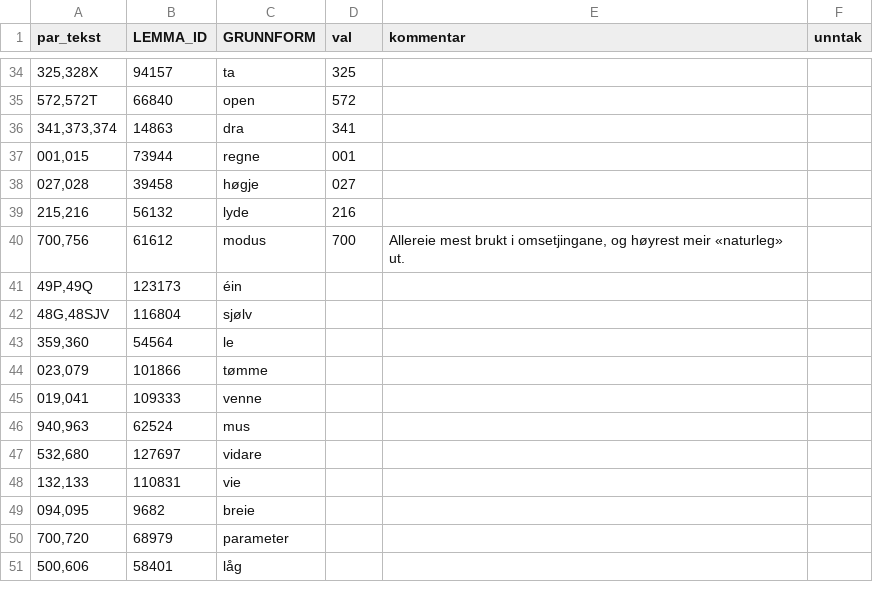
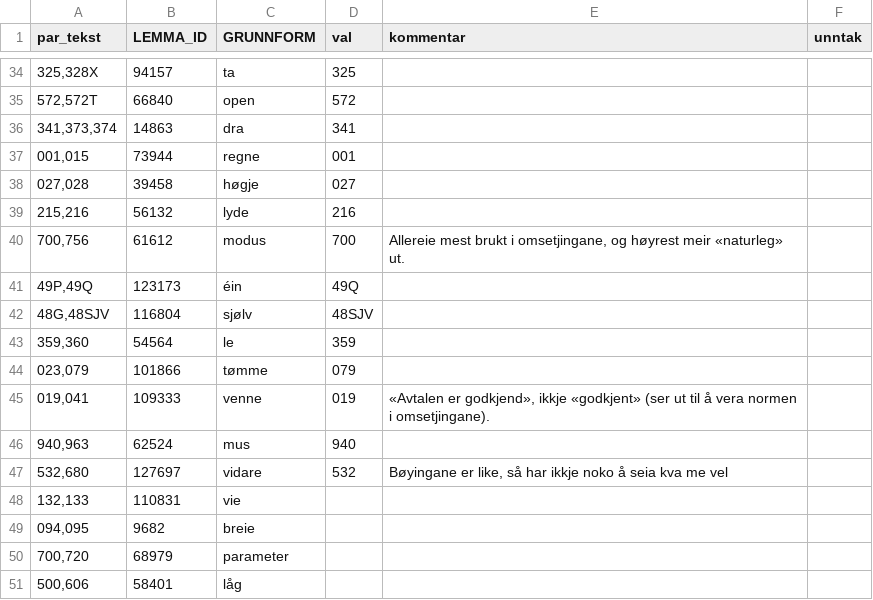
Before and after one commit to KDE/pology, a CSV file: lang/nn/rules/paradigme-komboar.csv, drawn as a sheet; only a part is shown, gaps mark what is left out.

Commit message:
Endringar i paradigmekomboar
svn path=/trunk/l10n-support/pology/; revision=1522906

```diff
--- a/lang/nn/rules/paradigme-komboar.csv
+++ b/lang/nn/rules/paradigme-komboar.csv
@@ -40,9 +40,9 @@
 "700,756",61612,"modus","700","Allereie mest brukt i omsetjingane, og høyrest meir «naturleg» ut.",
-"49P,49Q",123173,"éin",,,
-"48G,48SJV",116804,"sjølv",,,
-"359,360",54564,"le",,,
-"023,079",101866,"tømme",,,
-"019,041",109333,"venne",,,
-"940,963",62524,"mus",,,
-"532,680",127697,"vidare",,,
+"49P,49Q",123173,"éin","49Q",,
+"48G,48SJV",116804,"sjølv","48SJV",,
+"359,360",54564,"le","359",,
+"023,079",101866,"tømme","079",,
+"019,041",109333,"venne","019","«Avtalen er godkjend», ikkje «godkjent» (ser ut til å vera normen i omsetjingane).",
+"940,963",62524,"mus","940",,
+"532,680",127697,"vidare","532","Bøyingane er like, så har ikkje noko å seia kva me vel",
 "132,133",110831,"vie",,,
```
